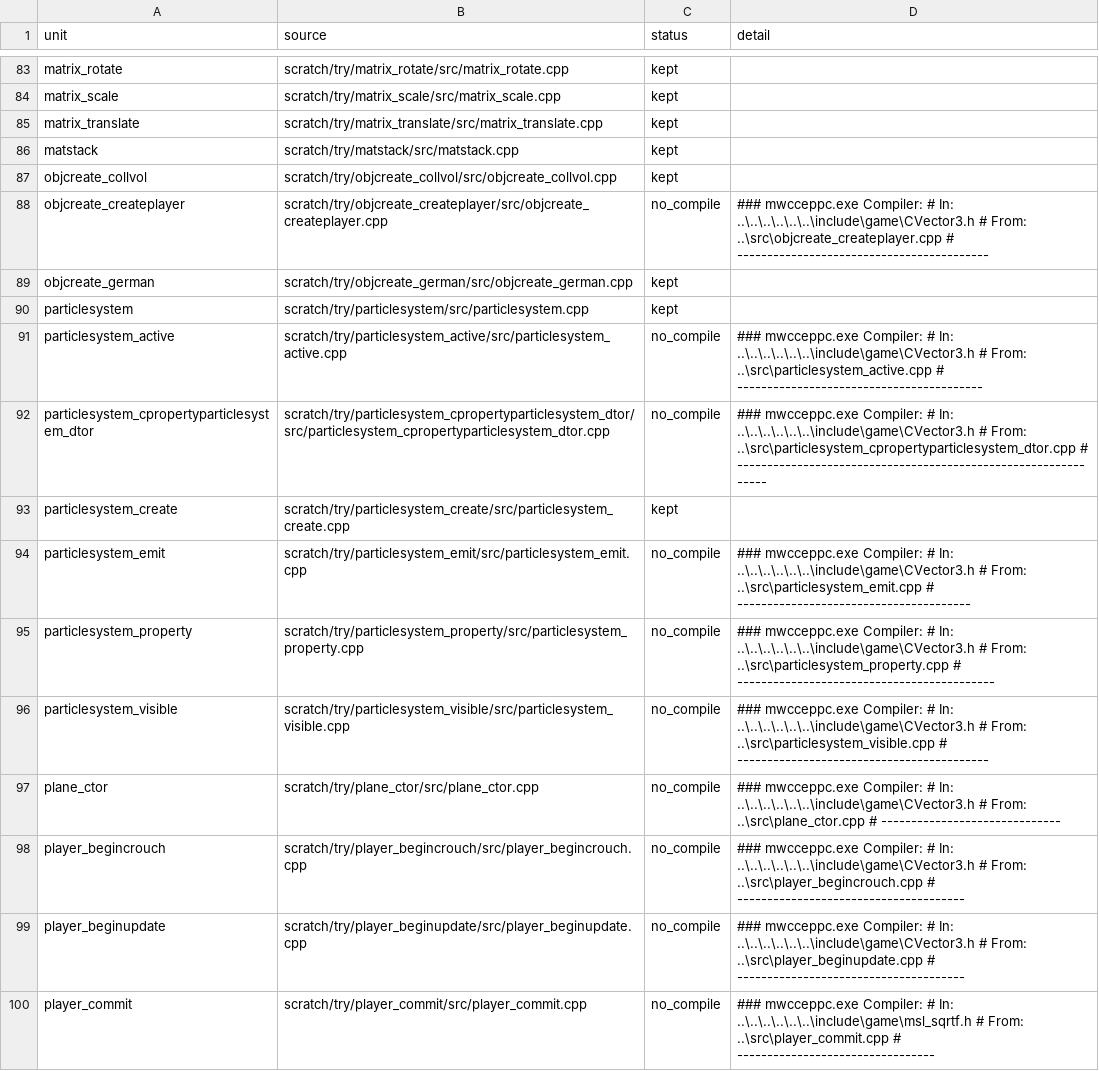
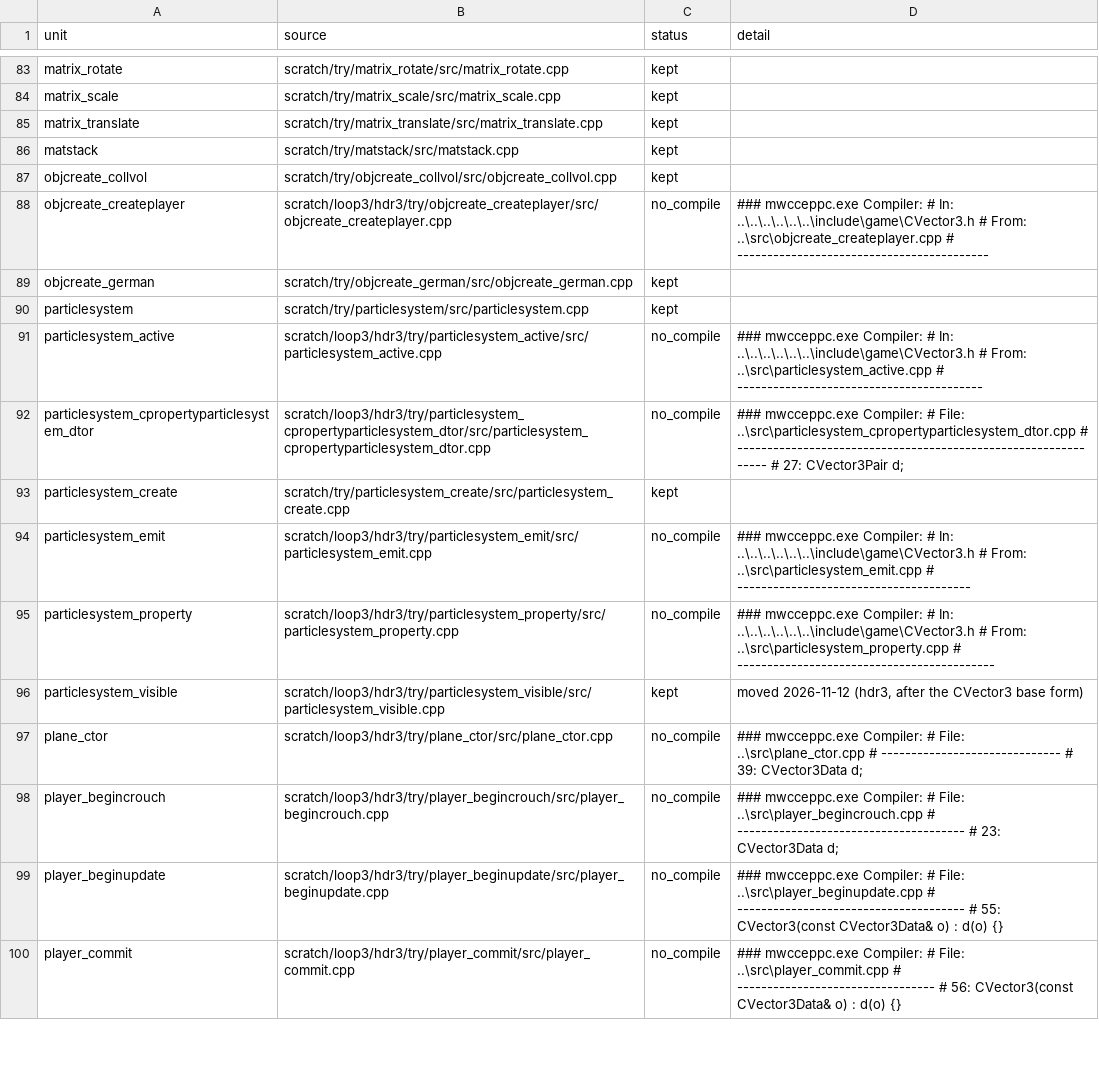
Before and after one commit to kyleckroeger/moh-frontline-decomp, a TSV file: research/layout/header_moves/CMatrix.tsv, drawn as a sheet; only a part is shown, gaps mark what is left out; the diff covers the shown part only.

```diff
--- a/research/layout/header_moves/CMatrix.tsv
+++ b/research/layout/header_moves/CMatrix.tsv
@@ -87,14 +87,14 @@ matstack	scratch/try/matstack/src/matstack.cpp	kept
 objcreate_collvol	scratch/try/objcreate_collvol/src/objcreate_collvol.cpp	kept	
-objcreate_createplayer	scratch/try/objcreate_createplayer/src/objcreate_createplayer.cpp	no_compile	### mwcceppc.exe Compiler: #      In: ..\..\..\..\..\..\include\game\CVector3.h #    From: ..\src\objcreate_createplayer.cpp # ------------------------------------------
+objcreate_createplayer	scratch/loop3/hdr3/try/objcreate_createplayer/src/objcreate_createplayer.cpp	no_compile	### mwcceppc.exe Compiler: #      In: ..\..\..\..\..\..\include\game\CVector3.h #    From: ..\src\objcreate_createplayer.cpp # ------------------------------------------
 objcreate_german	scratch/try/objcreate_german/src/objcreate_german.cpp	kept	
 particlesystem	scratch/try/particlesystem/src/particlesystem.cpp	kept	
-particlesystem_active	scratch/try/particlesystem_active/src/particlesystem_active.cpp	no_compile	### mwcceppc.exe Compiler: #      In: ..\..\..\..\..\..\include\game\CVector3.h #    From: ..\src\particlesystem_active.cpp # -----------------------------------------
-particlesystem_cpropertyparticlesystem_dtor	scratch/try/particlesystem_cpropertyparticlesystem_dtor/src/particlesystem_cpropertyparticlesystem_dtor.cpp	no_compile	### mwcceppc.exe Compiler: #      In: ..\..\..\..\..\..\include\game\CVector3.h #    From: ..\src\particlesystem_cpropertyparticlesystem_dtor.cpp # ---------------------------------------------------------------
+particlesystem_active	scratch/loop3/hdr3/try/particlesystem_active/src/particlesystem_active.cpp	no_compile	### mwcceppc.exe Compiler: #      In: ..\..\..\..\..\..\include\game\CVector3.h #    From: ..\src\particlesystem_active.cpp # -----------------------------------------
+particlesystem_cpropertyparticlesystem_dtor	scratch/loop3/hdr3/try/particlesystem_cpropertyparticlesystem_dtor/src/particlesystem_cpropertyparticlesystem_dtor.cpp	no_compile	### mwcceppc.exe Compiler: #    File: ..\src\particlesystem_cpropertyparticlesystem_dtor.cpp # --------------------------------------------------------------- #      27: CVector3Pair d;
 particlesystem_create	scratch/try/particlesystem_create/src/particlesystem_create.cpp	kept	
-particlesystem_emit	scratch/try/particlesystem_emit/src/particlesystem_emit.cpp	no_compile	### mwcceppc.exe Compiler: #      In: ..\..\..\..\..\..\include\game\CVector3.h #    From: ..\src\particlesystem_emit.cpp # ---------------------------------------
-particlesystem_property	scratch/try/particlesystem_property/src/particlesystem_property.cpp	no_compile	### mwcceppc.exe Compiler: #      In: ..\..\..\..\..\..\include\game\CVector3.h #    From: ..\src\particlesystem_property.cpp # -------------------------------------------
-particlesystem_visible	scratch/try/particlesystem_visible/src/particlesystem_visible.cpp	no_compile	### mwcceppc.exe Compiler: #      In: ..\..\..\..\..\..\include\game\CVector3.h #    From: ..\src\particlesystem_visible.cpp # ------------------------------------------
-plane_ctor	scratch/try/plane_ctor/src/plane_ctor.cpp	no_compile	### mwcceppc.exe Compiler: #      In: ..\..\..\..\..\..\include\game\CVector3.h #    From: ..\src\plane_ctor.cpp # ------------------------------
-player_begincrouch	scratch/try/player_begincrouch/src/player_begincrouch.cpp	no_compile	### mwcceppc.exe Compiler: #      In: ..\..\..\..\..\..\include\game\CVector3.h #    From: ..\src\player_begincrouch.cpp # --------------------------------------
-player_beginupdate	scratch/try/player_beginupdate/src/player_beginupdate.cpp	no_compile	### mwcceppc.exe Compiler: #      In: ..\..\..\..\..\..\include\game\CVector3.h #    From: ..\src\player_beginupdate.cpp # --------------------------------------
-player_commit	scratch/try/player_commit/src/player_commit.cpp	no_compile	### mwcceppc.exe Compiler: #      In: ..\..\..\..\..\..\include\game\msl_sqrtf.h #    From: ..\src\player_commit.cpp # ---------------------------------
+particlesystem_emit	scratch/loop3/hdr3/try/particlesystem_emit/src/particlesystem_emit.cpp	no_compile	### mwcceppc.exe Compiler: #      In: ..\..\..\..\..\..\include\game\CVector3.h #    From: ..\src\particlesystem_emit.cpp # ---------------------------------------
+particlesystem_property	scratch/loop3/hdr3/try/particlesystem_property/src/particlesystem_property.cpp	no_compile	### mwcceppc.exe Compiler: #      In: ..\..\..\..\..\..\include\game\CVector3.h #    From: ..\src\particlesystem_property.cpp # -------------------------------------------
+particlesystem_visible	scratch/loop3/hdr3/try/particlesystem_visible/src/particlesystem_visible.cpp	kept	moved 2026-11-12 (hdr3, after the CVector3 base form)
+plane_ctor	scratch/loop3/hdr3/try/plane_ctor/src/plane_ctor.cpp	no_compile	### mwcceppc.exe Compiler: #    File: ..\src\plane_ctor.cpp # ------------------------------ #      39: CVector3Data d;
+player_begincrouch	scratch/loop3/hdr3/try/player_begincrouch/src/player_begincrouch.cpp	no_compile	### mwcceppc.exe Compiler: #    File: ..\src\player_begincrouch.cpp # -------------------------------------- #      23: CVector3Data d;
+player_beginupdate	scratch/loop3/hdr3/try/player_beginupdate/src/player_beginupdate.cpp	no_compile	### mwcceppc.exe Compiler: #    File: ..\src\player_beginupdate.cpp # -------------------------------------- #      55: CVector3(const CVector3Data& o) : d(o) {}
+player_commit	scratch/loop3/hdr3/try/player_commit/src/player_commit.cpp	no_compile	### mwcceppc.exe Compiler: #    File: ..\src\player_commit.cpp # --------------------------------- #      56: CVector3(const CVector3Data& o) : d(o) {}
```
Also changed, not shown: 167 edited cells elsewhere in this file, 35 other files.
